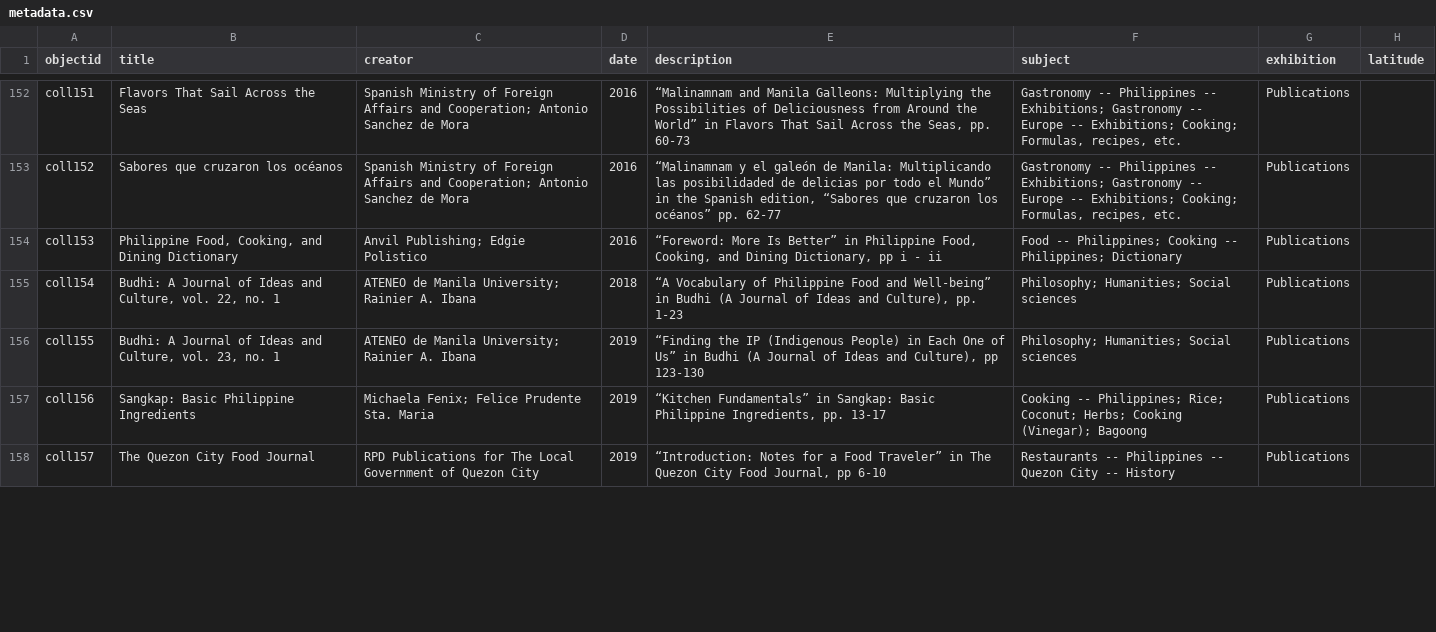
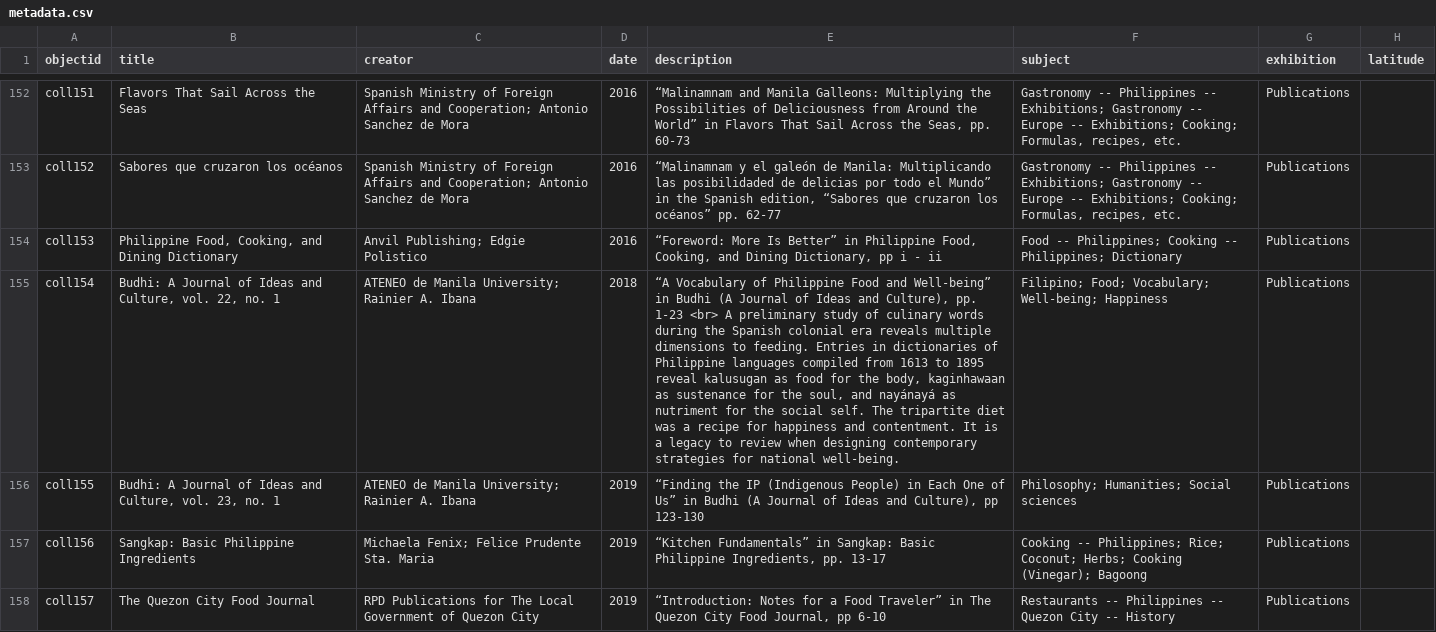
Before and after one commit to pvperez1/fhv2, a CSV file: _data/metadata.csv, drawn as a sheet; only a part is shown, gaps mark what is left out; the diff covers the shown part only; the diff names each change by its address in the sheet, - before the commit and + after, or states it on an @@ line.

```diff
--- a/_data/metadata.csv
+++ b/_data/metadata.csv
-E155 (description): …pp. 1-23
+E155 (description): …pp. 1-23 <br> A preliminary study of culinary words during the Spanish colonial era reveals multiple dimensions to feeding. Entries in dictionaries of Philippine languages compiled from 1613 to 1895 reveal kalusugan as food for the body, kaginhawaan as sustenance for the soul, and nayánayá as nutriment for the social self. The tripartite diet was a recipe for happiness and contentment. It is a legacy to review when designing contemporary strategies for national well-being.
-F155 (subject): Philosophy; Humanities; Social sciences
+F155 (subject): Filipino; Food; Vocabulary; Well-being; Happiness
```
Also changed, not shown: 2 edited cells elsewhere in this file.
